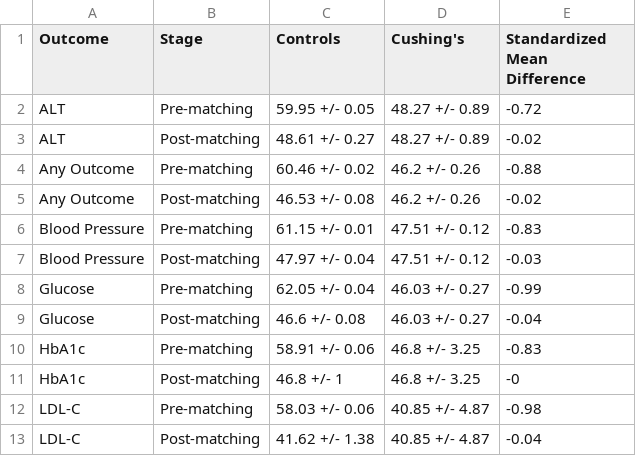
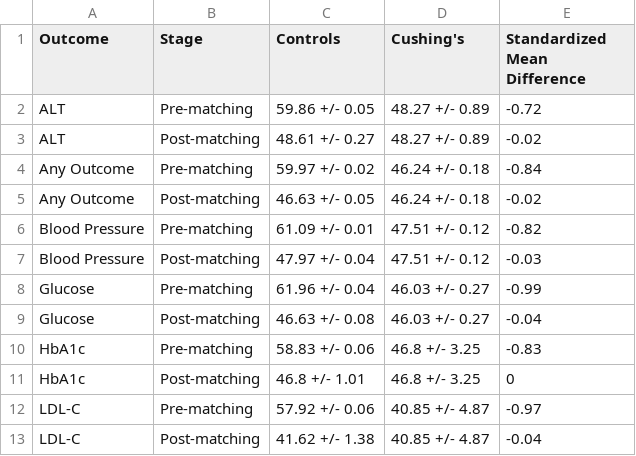
Before and after one commit to BridgesLab/CushingAcromegalyStudy, a CSV file: mgi-analysis/Cushing's Disease/Propensity Matching Summary - Age.csv, drawn as a sheet.

```diff
--- a/mgi-analysis/Cushing's Disease/Propensity Matching Summary - Age.csv
+++ b/mgi-analysis/Cushing's Disease/Propensity Matching Summary - Age.csv
@@ -1,13 +1,13 @@
 Outcome,Stage,Controls,Cushing's,Standardized Mean Difference
-ALT,Pre-matching,59.95 +/- 0.05,48.27 +/- 0.89,-0.72
+ALT,Pre-matching,59.86 +/- 0.05,48.27 +/- 0.89,-0.72
 ALT,Post-matching,48.61 +/- 0.27,48.27 +/- 0.89,-0.02
-Any Outcome,Pre-matching,60.46 +/- 0.02,46.2 +/- 0.26,-0.88
-Any Outcome,Post-matching,46.53 +/- 0.08,46.2 +/- 0.26,-0.02
-Blood Pressure,Pre-matching,61.15 +/- 0.01,47.51 +/- 0.12,-0.83
+Any Outcome,Pre-matching,59.97 +/- 0.02,46.24 +/- 0.18,-0.84
+Any Outcome,Post-matching,46.63 +/- 0.05,46.24 +/- 0.18,-0.02
+Blood Pressure,Pre-matching,61.09 +/- 0.01,47.51 +/- 0.12,-0.82
 Blood Pressure,Post-matching,47.97 +/- 0.04,47.51 +/- 0.12,-0.03
-Glucose,Pre-matching,62.05 +/- 0.04,46.03 +/- 0.27,-0.99
-Glucose,Post-matching,46.6 +/- 0.08,46.03 +/- 0.27,-0.04
-HbA1c,Pre-matching,58.91 +/- 0.06,46.8 +/- 3.25,-0.83
-HbA1c,Post-matching,46.8 +/- 1,46.8 +/- 3.25,-0
-LDL-C,Pre-matching,58.03 +/- 0.06,40.85 +/- 4.87,-0.98
+Glucose,Pre-matching,61.96 +/- 0.04,46.03 +/- 0.27,-0.99
+Glucose,Post-matching,46.63 +/- 0.08,46.03 +/- 0.27,-0.04
+HbA1c,Pre-matching,58.83 +/- 0.06,46.8 +/- 3.25,-0.83
+HbA1c,Post-matching,46.8 +/- 1.01,46.8 +/- 3.25,0
+LDL-C,Pre-matching,57.92 +/- 0.06,40.85 +/- 4.87,-0.97
 LDL-C,Post-matching,41.62 +/- 1.38,40.85 +/- 4.87,-0.04
```
Also changed, not shown: mgi-analysis/Cushing's Disease/Demographic Summary - ALT Sample.csv, mgi-analysis/Cushing's Disease/Demographic Summary - Blood Pressure Sample.csv, 15 other files.
